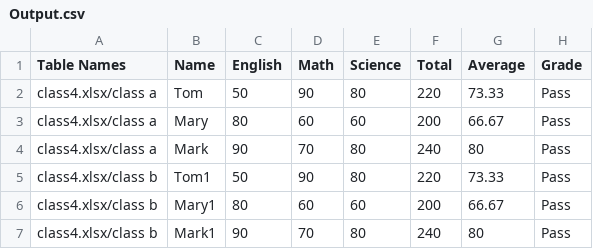
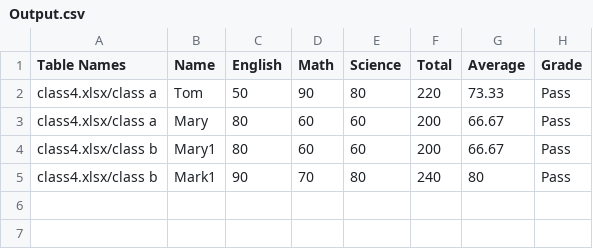
Before and after one commit to tspatel02/school, a CSV file: Output.csv, drawn as a sheet.

Commit message:
delete rows

```diff
--- a/Output.csv
+++ b/Output.csv
@@ -3,4 +3,2 @@ class4.xlsx/class a,Tom,50,90,80,220,73.33,Pass
 class4.xlsx/class a,Mary,80,60,60,200,66.67,Pass
-class4.xlsx/class a,Mark,90,70,80,240,80,Pass
-class4.xlsx/class b,Tom1,50,90,80,220,73.33,Pass
 class4.xlsx/class b,Mary1,80,60,60,200,66.67,Pass
```
